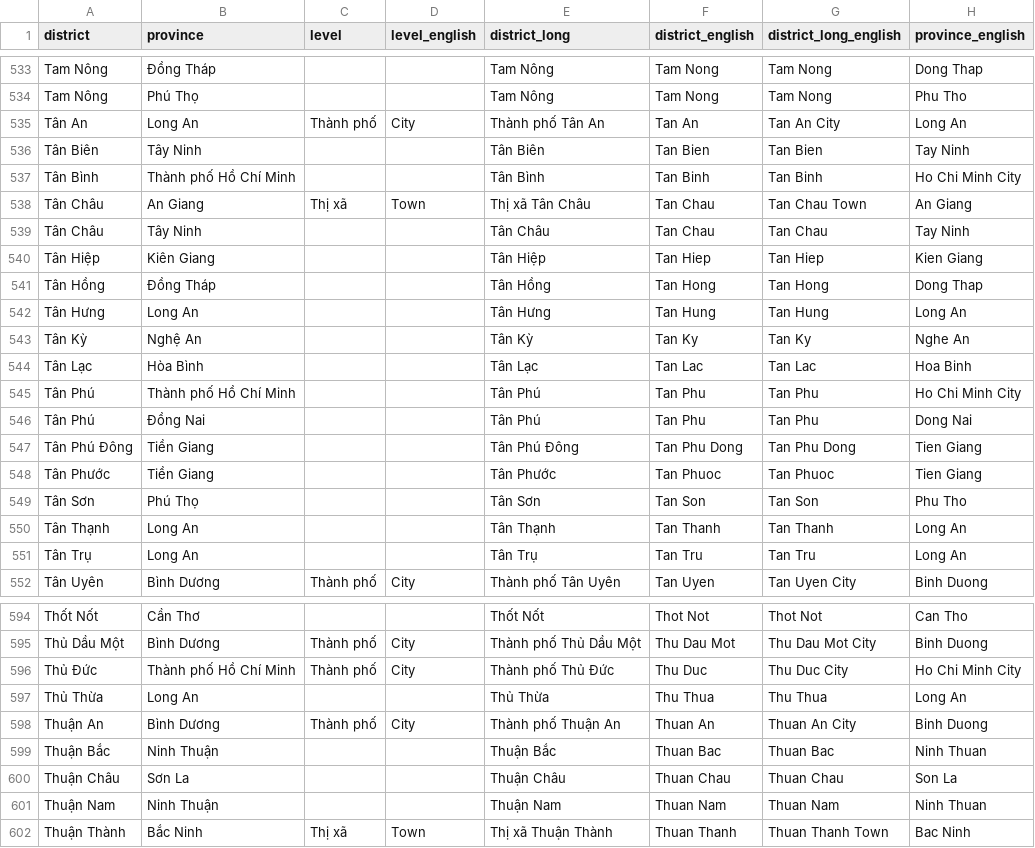
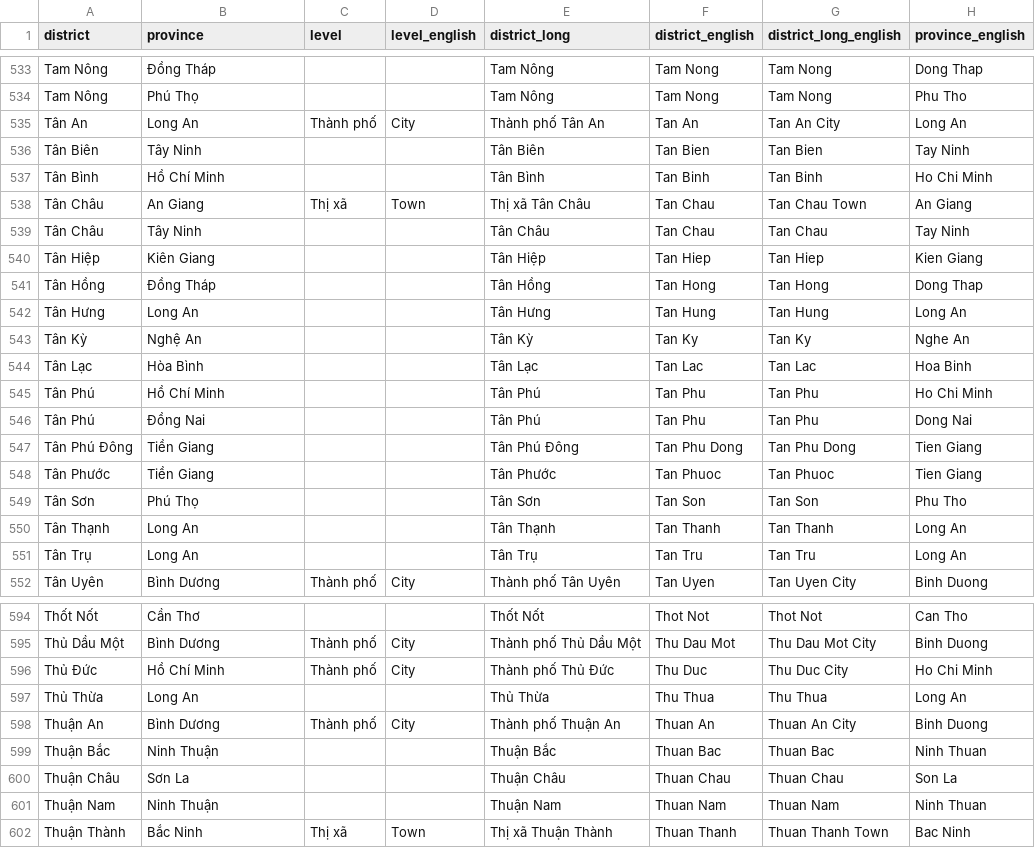
Before and after one commit to tranngocminhhieu/vietnam-administrative-units, a CSV file: data/output/district_administrative_unit_of_vietnam.csv, drawn as a sheet; only a part is shown, gaps mark what is left out; the diff covers the shown part only.

Commit message:
remove city in hcm

```diff
--- a/data/output/district_administrative_unit_of_vietnam.csv
+++ b/data/output/district_administrative_unit_of_vietnam.csv
@@ -536,3 +536,3 @@ Tân An,Long An,Thành phố,City,Thành phố Tân An,Tan An,Tan An City,Long A
 Tân Biên,Tây Ninh,,,Tân Biên,Tan Bien,Tan Bien,Tay Ninh
-Tân Bình,Thành phố Hồ Chí Minh,,,Tân Bình,Tan Binh,Tan Binh,Ho Chi Minh City
+Tân Bình,Hồ Chí Minh,,,Tân Bình,Tan Binh,Tan Binh,Ho Chi Minh
 Tân Châu,An Giang,Thị xã,Town,Thị xã Tân Châu,Tan Chau,Tan Chau Town,An Giang
@@ -544,3 +544,3 @@ Tân Kỳ,Nghệ An,,,Tân Kỳ,Tan Ky,Tan Ky,Nghe An
 Tân Lạc,Hòa Bình,,,Tân Lạc,Tan Lac,Tan Lac,Hoa Binh
-Tân Phú,Thành phố Hồ Chí Minh,,,Tân Phú,Tan Phu,Tan Phu,Ho Chi Minh City
+Tân Phú,Hồ Chí Minh,,,Tân Phú,Tan Phu,Tan Phu,Ho Chi Minh
 Tân Phú,Đồng Nai,,,Tân Phú,Tan Phu,Tan Phu,Dong Nai
@@ -595,3 +595,3 @@ Thốt Nốt,Cần Thơ,,,Thốt Nốt,Thot Not,Thot Not,Can Tho
 Thủ Dầu Một,Bình Dương,Thành phố,City,Thành phố Thủ Dầu Một,Thu Dau Mot,Thu Dau Mot City,Binh Duong
-Thủ Đức,Thành phố Hồ Chí Minh,Thành phố,City,Thành phố Thủ Đức,Thu Duc,Thu Duc City,Ho Chi Minh City
+Thủ Đức,Hồ Chí Minh,Thành phố,City,Thành phố Thủ Đức,Thu Duc,Thu Duc City,Ho Chi Minh
 Thủ Thừa,Long An,,,Thủ Thừa,Thu Thua,Thu Thua,Long An
```
Also changed, not shown: 38 edited cells elsewhere in this file, 4 other files.
